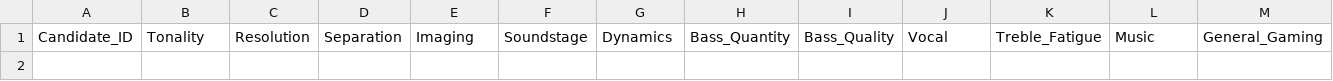
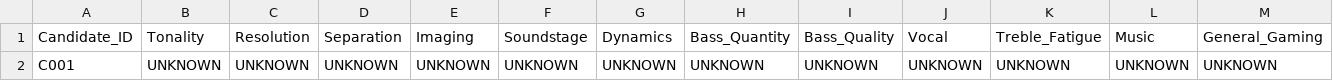
Before and after one commit to JungDS/audio-gear-research, a CSV file: data/evaluations.csv, drawn as a sheet; only a part is shown; rows hold the shown columns only; the diff names each change by its address in the sheet, - before the commit and + after, or states it on an @@ line.

Commit message:
Begin Step 6 evaluation CSV

```diff
--- a/data/evaluations.csv
+++ b/data/evaluations.csv
+row 2: C001 | UNKNOWN | UNKNOWN | UNKNOWN | UNKNOWN | UNKNOWN | UNKNOWN | UNKNOWN | UNKNOWN | UNKNOWN | UNKNOWN | UNKNOWN | UNKNOWN
```
